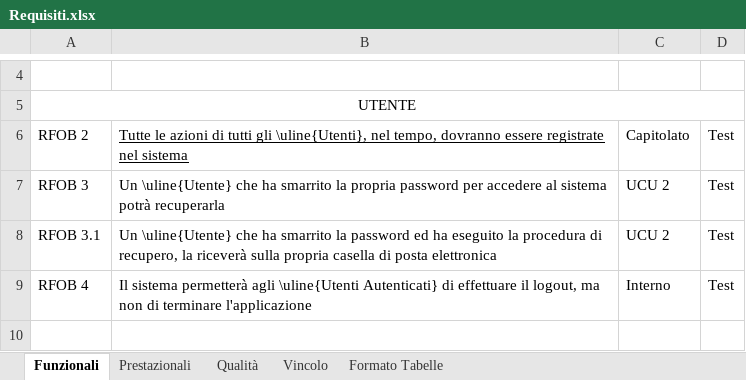
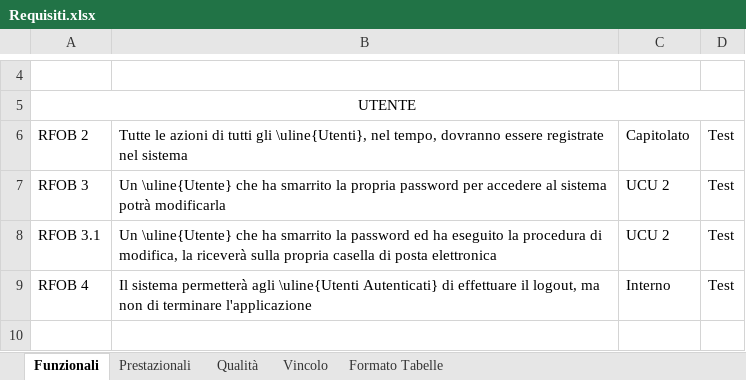
Before and after one commit to TeamCommitted/Team-Committed---Documenti, an Excel workbook: RP/Esterni/Analisi dei Requisiti/Requisiti.xlsx, sheet Funzionali, drawn as a sheet; only a part is shown, gaps mark what is left out; values as stored, in another font and other column widths than the file's, no borders; the diff names each change by its address in the sheet, - before the commit and + after, or states it on an @@ line.

Commit message:
AR: modifiche per la modifica password utente

```diff
--- a/RP/Esterni/Analisi dei Requisiti/Requisiti.xlsx (sheet Funzionali)
+++ b/RP/Esterni/Analisi dei Requisiti/Requisiti.xlsx (sheet Funzionali)
-B6 underline: on
+B6 underline: off
-B7: …sistema potrà recuperarla
+B7: …sistema potrà modificarla
-B8: …procedura di recupero, la riceverà…
+B8: …procedura di modifica, la riceverà…
```
Also changed, not shown: sheet Vincolo, 3 other files.
